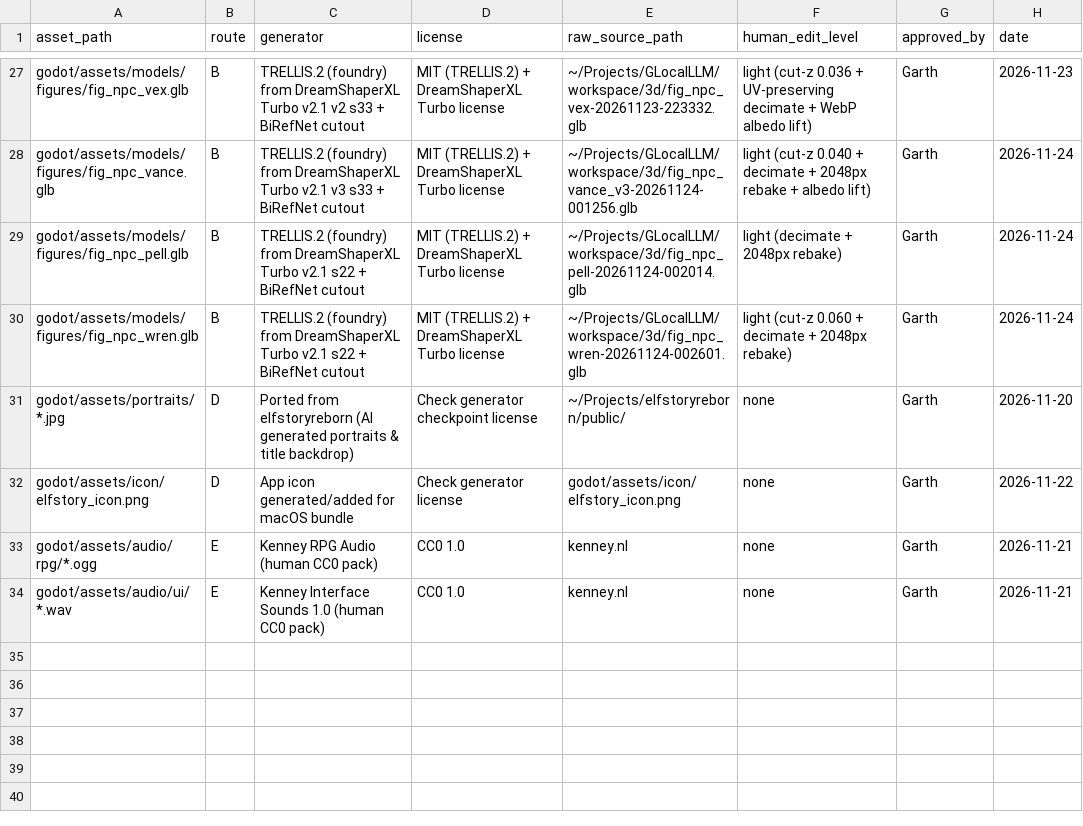
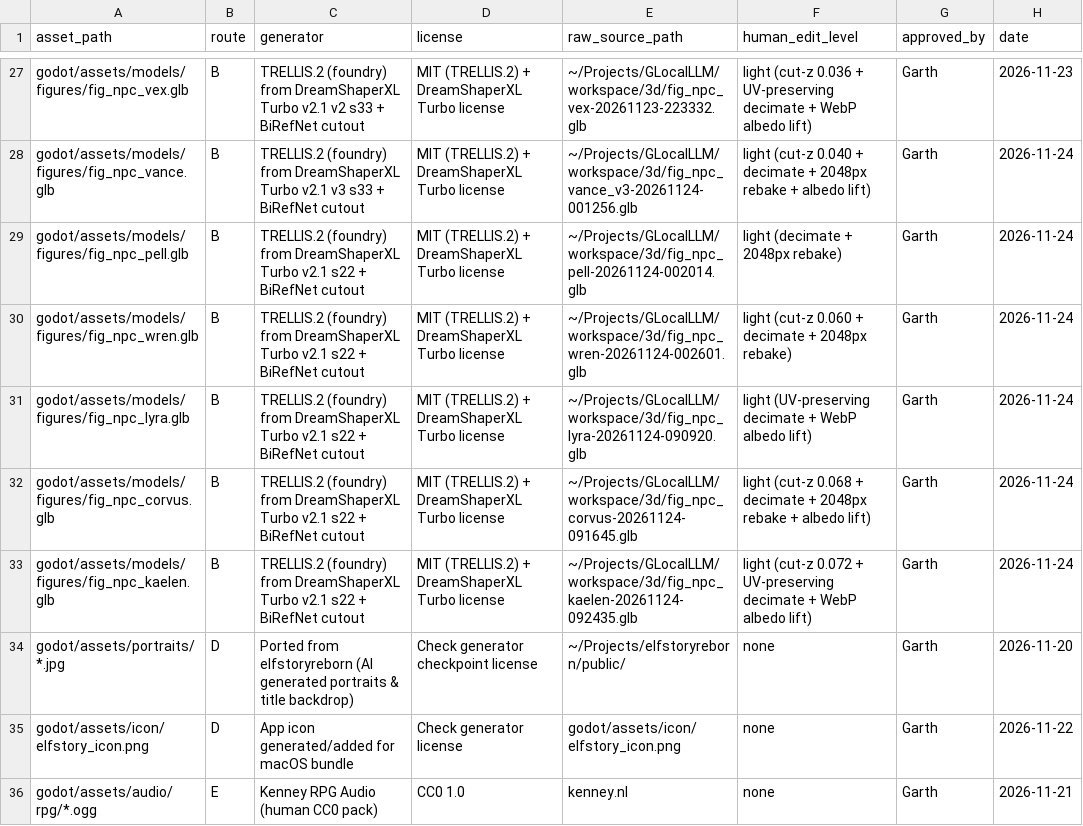
Before and after one commit to Garthnesss/Elfstory-godot, a CSV file: docs/asset_provenance.csv, drawn as a sheet; only a part is shown, gaps mark what is left out; the shorter side is filled out with more unchanged rows.

Commit message:
feat(npcs): ship Highspire Batch 1 Lyra, Corvus, Kaelen (3/5 Highspire complete)

```diff
--- a/docs/asset_provenance.csv
+++ b/docs/asset_provenance.csv
@@ -30,2 +30,5 @@ godot/assets/models/figures/fig_npc_pell.glb,B,TRELLIS.2 (foundry) from DreamSha
 godot/assets/models/figures/fig_npc_wren.glb,B,TRELLIS.2 (foundry) from DreamShaperXL Turbo v2.1 s22 + BiRefNet cutout,MIT (TRELLIS.2) + DreamShaperXL Turbo license,~/Projects/GLocalLLM/workspace/3d/fig_npc_wren-20261124-002601.glb,light (cut-z 0.060 + decimate + 2048px rebake),Garth,2026-11-24
+godot/assets/models/figures/fig_npc_lyra.glb,B,TRELLIS.2 (foundry) from DreamShaperXL Turbo v2.1 s22 + BiRefNet cutout,MIT (TRELLIS.2) + DreamShaperXL Turbo license,~/Projects/GLocalLLM/workspace/3d/fig_npc_lyra-20261124-090920.glb,light (UV-preserving decimate + WebP albedo lift),Garth,2026-11-24
+godot/assets/models/figures/fig_npc_corvus.glb,B,TRELLIS.2 (foundry) from DreamShaperXL Turbo v2.1 s22 + BiRefNet cutout,MIT (TRELLIS.2) + DreamShaperXL Turbo license,~/Projects/GLocalLLM/workspace/3d/fig_npc_corvus-20261124-091645.glb,light (cut-z 0.068 + decimate + 2048px rebake + albedo lift),Garth,2026-11-24
+godot/assets/models/figures/fig_npc_kaelen.glb,B,TRELLIS.2 (foundry) from DreamShaperXL Turbo v2.1 s22 + BiRefNet cutout,MIT (TRELLIS.2) + DreamShaperXL Turbo license,~/Projects/GLocalLLM/workspace/3d/fig_npc_kaelen-20261124-092435.glb,light (cut-z 0.072 + UV-preserving decimate + WebP albedo lift),Garth,2026-11-24
 godot/assets/portraits/*.jpg,D,Ported from elfstoryreborn (AI generated portraits & title backdrop),Check generator checkpoint license,~/Projects/elfstoryreborn/public/,none,Garth,2026-11-20
```
Also changed, not shown: 30 other files.
